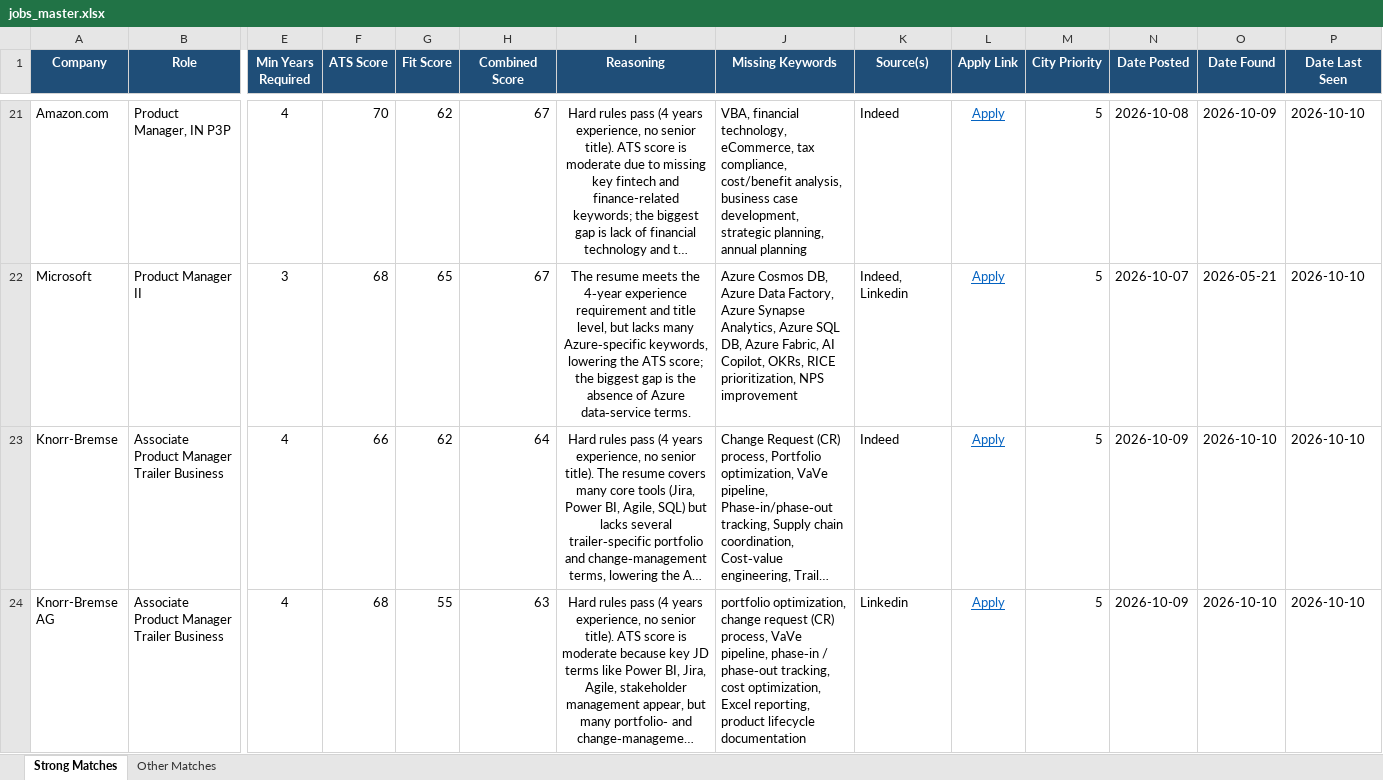
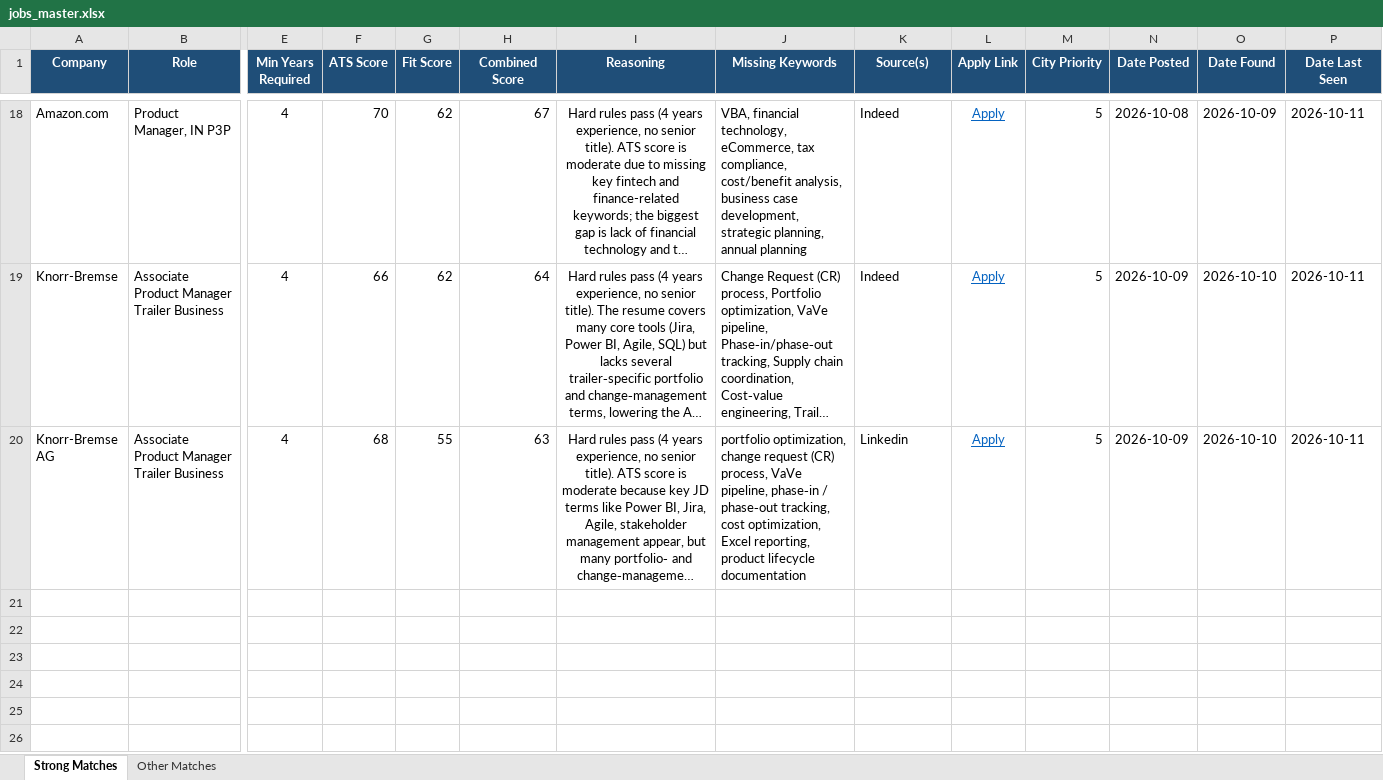
Before and after one commit to anirbanp19/Job-Tracker, an Excel workbook: output/jobs_master.xlsx, sheet Strong Matches, drawn as a sheet; only a part is shown, gaps mark what is left out; long unchanged cells end in …; values as stored, in another font and other column widths than the file's, no borders; removed rows and columns are numbered as before the commit, all else as after; rows hold the shown columns only; the diff covers the shown part only; the diff names each change by its address in the sheet, - before the commit and + after, or states it on an @@ line.

```diff
--- a/output/jobs_master.xlsx (sheet Strong Matches)
+++ b/output/jobs_master.xlsx (sheet Strong Matches)
-P18 (Date Last Seen): 2026-10-10
+P18 (Date Last Seen): 2026-10-11
-row 22: Microsoft | Product Manager II | 3 | 68 | 65 | 67 | The resume meets the 4‑year experience requirement and title level, but lacks many Azure‑specific keywords, lowering the ATS score; the biggest gap is the absence of Azure data‑service terms. | Azure Cosmos DB, Azure Data Factory, Azure Synapse Analytics, Azure SQL DB, Azure Fabric, AI Copilot, OKRs, RICE prioritization, NPS improvement | Indeed, Linkedin | Apply | 5 | 2026-10-07 | 2026-05-21 | 2026-10-10
-P19:P20 (Date Last Seen): 2026-10-10
+P19:P20 (Date Last Seen): 2026-10-11
```
Also changed, not shown: 8 added rows, 11 removed rows and 16 edited cells elsewhere in this sheet, sheet Other Matches, 1 other file.
